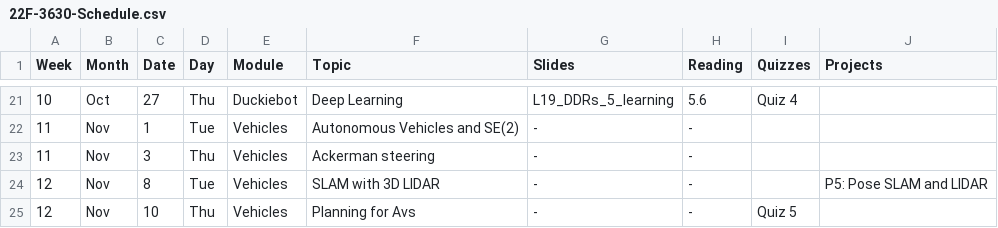
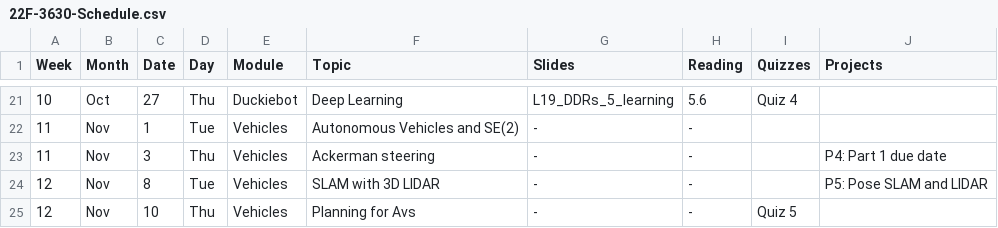
Before and after one commit to dellaert/22F-3630, a CSV file: _data/22F-3630-Schedule.csv, drawn as a sheet; only a part is shown, gaps mark what is left out.

Commit message:
Added project 4 part 1 due date.

```diff
--- a/_data/22F-3630-Schedule.csv
+++ b/_data/22F-3630-Schedule.csv
@@ -22,3 +22,3 @@
 11,Nov,1,Tue,Vehicles,Autonomous Vehicles and SE(2),-,-,,
-11,Nov,3,Thu,Vehicles,Ackerman steering,-,-,,
+11,Nov,3,Thu,Vehicles,Ackerman steering,-,-,,P4: Part 1 due date
 12,Nov,8,Tue,Vehicles,SLAM with 3D LIDAR,-,-,,P5: Pose SLAM and LIDAR
```
